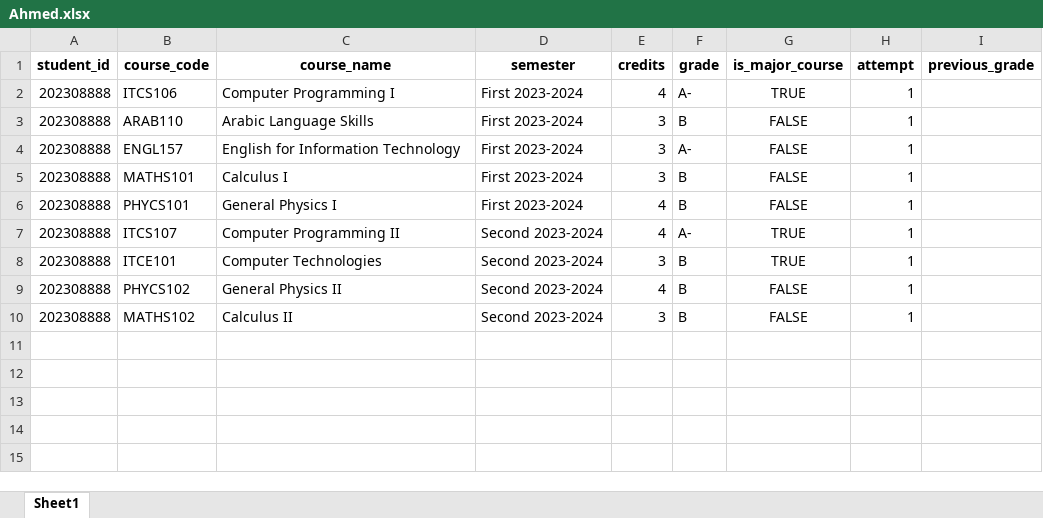
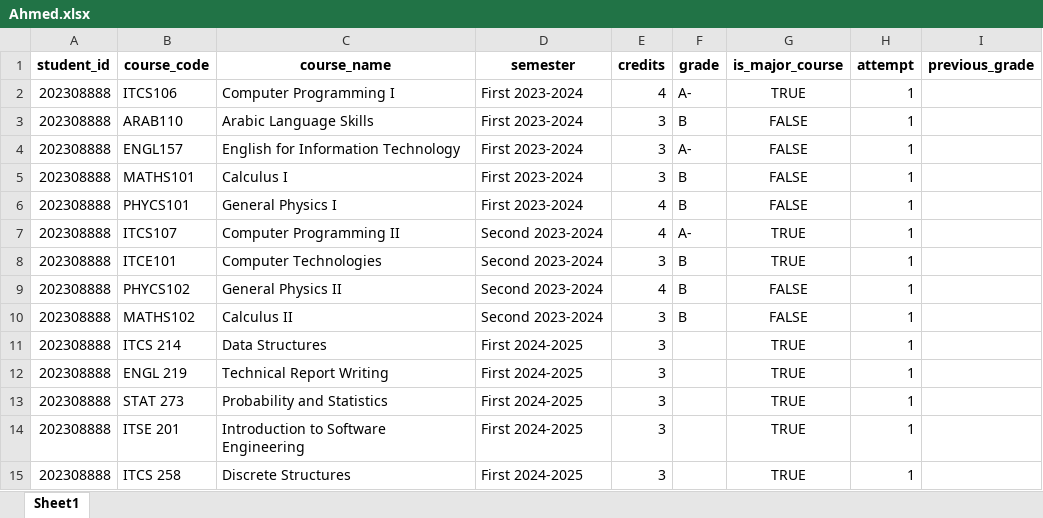
Before and after one commit to zainab49/SeniorProject, an Excel workbook: Data/student/Ahmed.xlsx, sheet Sheet1, drawn as a sheet; values as stored, in another font and other column widths than the file's, no borders; the diff names each change by its address in the sheet, - before the commit and + after, or states it on an @@ line.

Commit message:
add

```diff
--- a/Data/student/Ahmed.xlsx (sheet Sheet1)
+++ b/Data/student/Ahmed.xlsx (sheet Sheet1)
+row 11: 202308888 | ITCS 214 | Data Structures | First 2024-2025 | 3 |  | TRUE | 1
+row 12: 202308888 | ENGL 219 | Technical Report Writing | First 2024-2025 | 3 |  | TRUE | 1
+row 13: 202308888 | STAT 273 | Probability and Statistics | First 2024-2025 | 3 |  | TRUE | 1
+row 14: 202308888 | ITSE 201 | Introduction to Software Engineering | First 2024-2025 | 3 |  | TRUE | 1
+row 15: 202308888 | ITCS 258 | Discrete Structures | First 2024-2025 | 3 |  | TRUE | 1
```
